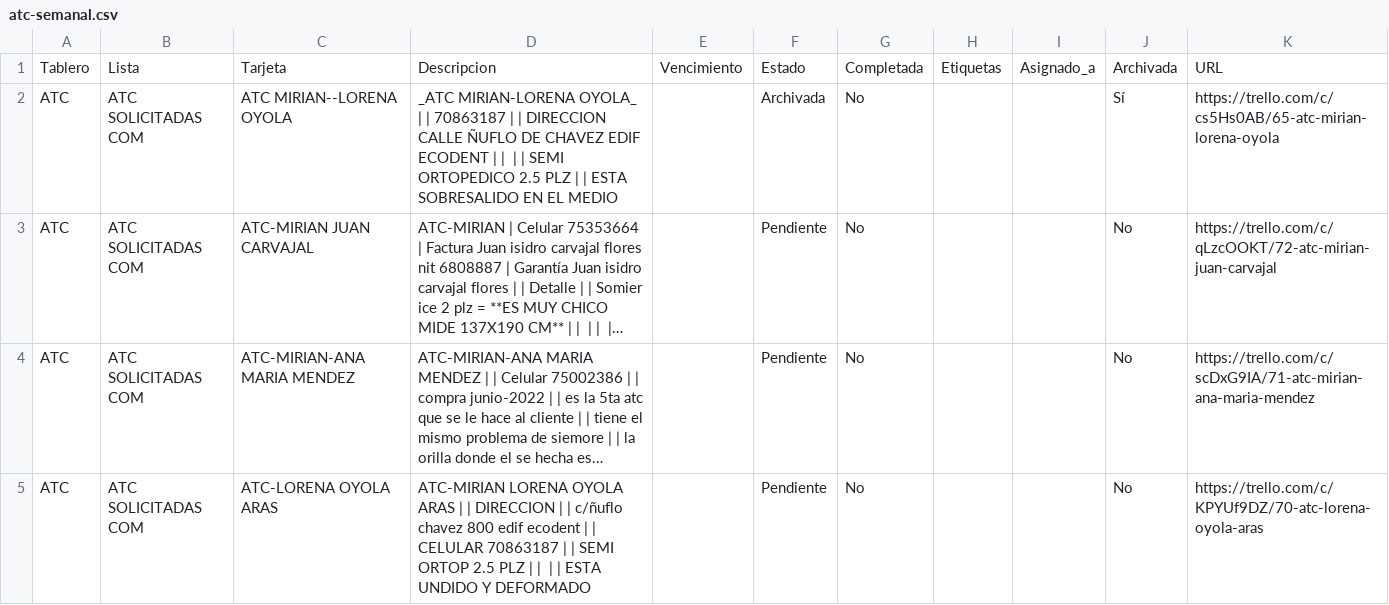
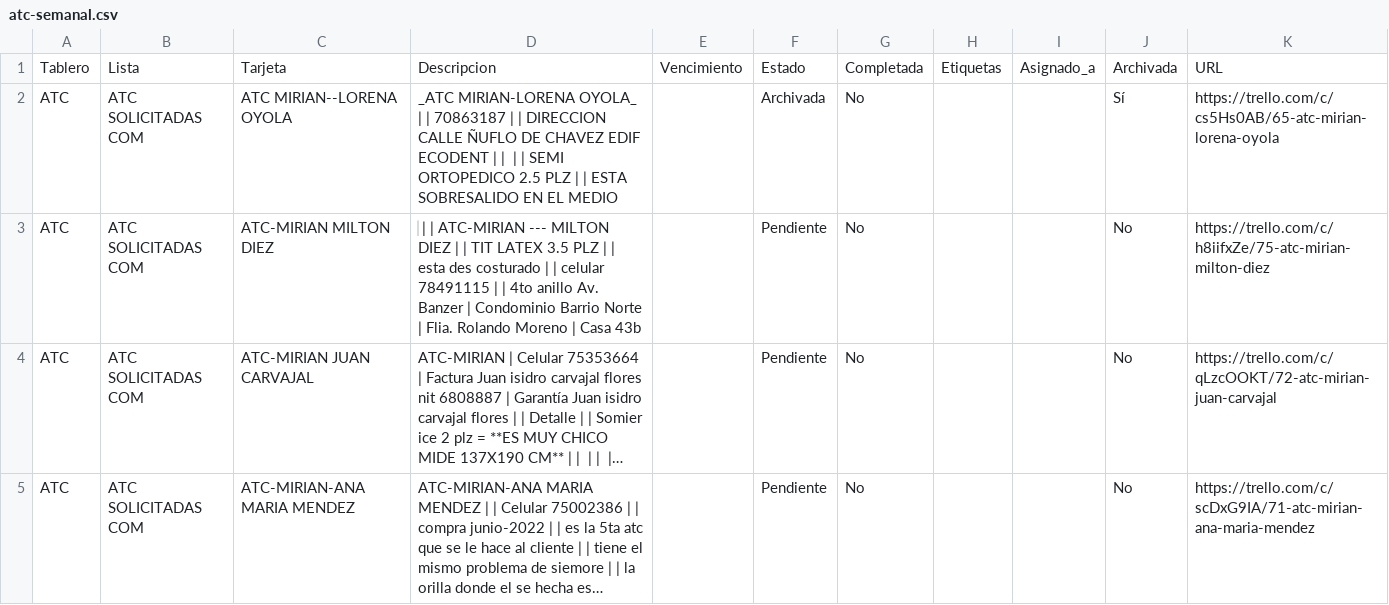
Before and after one commit to eduardoxyz22-maker/MULTIESPUMAS, a CSV file: atc-semanal.csv, drawn as a sheet; only a part is shown; the shorter side is filled out with more unchanged rows; long unchanged cells end in …; the diff names each change by its address in the sheet, - before the commit and + after, or states it on an @@ line.

```diff
--- a/atc-semanal.csv
+++ b/atc-semanal.csv
+row 3: ATC | ATC SOLICITADAS COM | ATC-MIRIAN MILTON DIEZ | ‌ | | ATC-MIRIAN --- MILTON DIEZ | | TIT LATEX 3.5 PLZ | | esta des costurado | | celular 78491115 | | 4to anillo Av. Banzer | Condominio Barrio Norte | Flia. Rolando Moreno | Casa 43b |  | Pendiente | No |  |  | No | https://trello.com/c/h8iifxZe/75-atc-mirian-milton-diez
```
Also changed, not shown: 2 other files.
